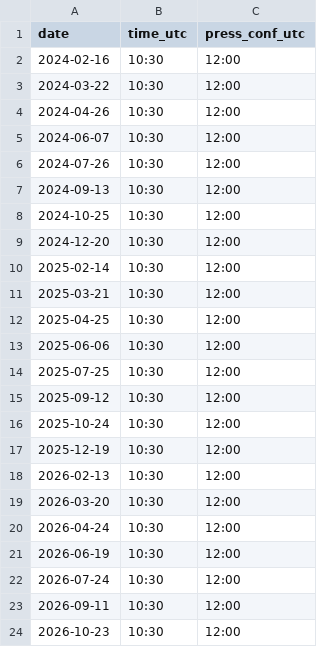
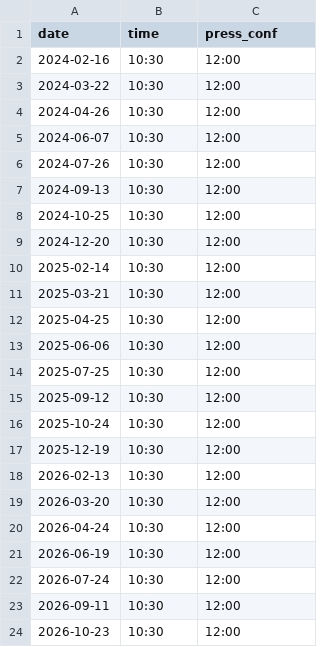
Before and after one commit to lelyteee/moex-anomalies, a CSV file: data/cb_kir_decisions.csv, drawn as a sheet.

```diff
--- a/data/cb_kir_decisions.csv
+++ b/data/cb_kir_decisions.csv
@@ -1,2 +1,2 @@
-date,time_utc,press_conf_utc
+date,time,press_conf
 2024-02-16,10:30,12:00
```
Also changed, not shown: 2 other files.
